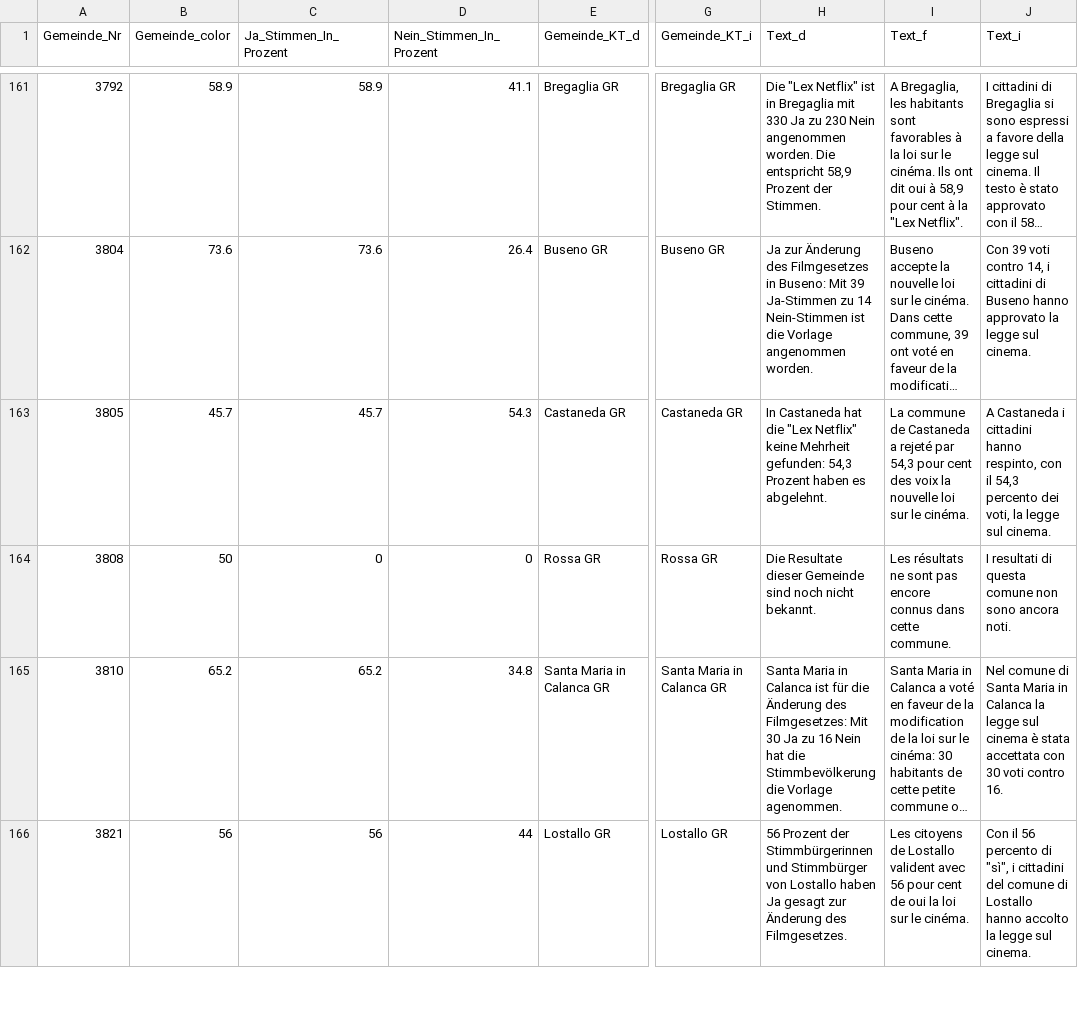
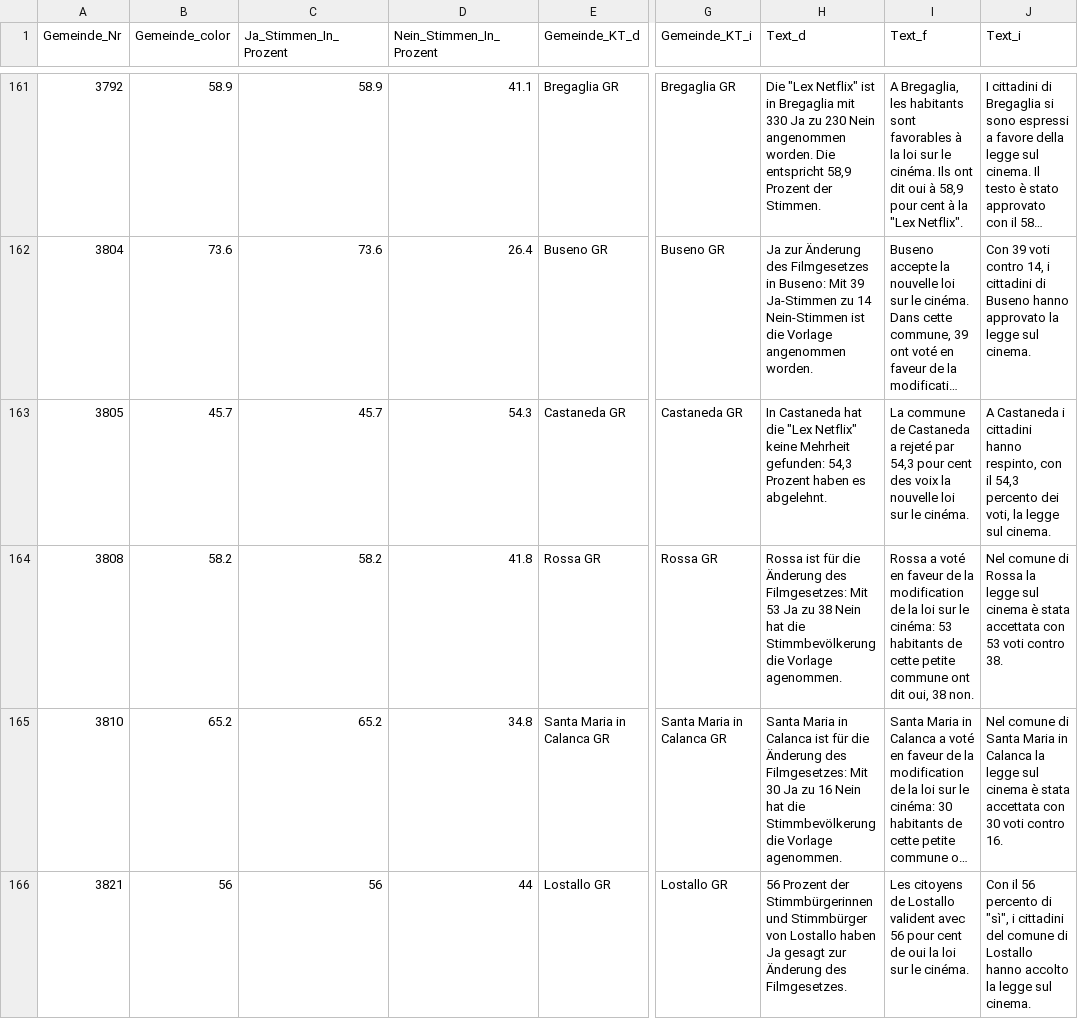
Before and after one commit to awp-finanznachrichten/lena_mai2022, a CSV file: Output/Film_dw_FM1_today.csv, drawn as a sheet; only a part is shown, gaps mark what is left out; long unchanged cells end in …; the diff covers the shown part only; the diff names each change by its address in the sheet, - before the commit and + after, or states it on an @@ line.

```diff
--- a/Output/Film_dw_FM1_today.csv
+++ b/Output/Film_dw_FM1_today.csv
-B164 (Gemeinde_color): 50
+B164 (Gemeinde_color): 58.2
-C164 (Ja_Stimmen_In_Prozent): 0
+C164 (Ja_Stimmen_In_Prozent): 58.2
-D164 (Nein_Stimmen_In_Prozent): 0
+D164 (Nein_Stimmen_In_Prozent): 41.8
-H164 (Text_d): Die Resultate dieser Gemeinde sind noch nicht bekannt.
+H164 (Text_d): Rossa ist für die Änderung des Filmgesetzes: Mit 53 Ja zu 38 Nein hat die Stimmbevölkerung die Vorlage agenommen.
-I164 (Text_f): Les résultats ne sont pas encore connus dans cette commune.
+I164 (Text_f): Rossa a voté en faveur de la modification de la loi sur le cinéma: 53 habitants de cette petite commune ont dit oui, 38 non.
-J164 (Text_i): I resultati di questa comune non sono ancora noti.
+J164 (Text_i): Nel comune di Rossa la legge sul cinema è stata accettata con 53 voti contro 38.
```
Also changed, not shown: 6 edited cells elsewhere in this file, Output/Film_all_data.csv, Output/Frontex_all_data.csv, 18 other files.
